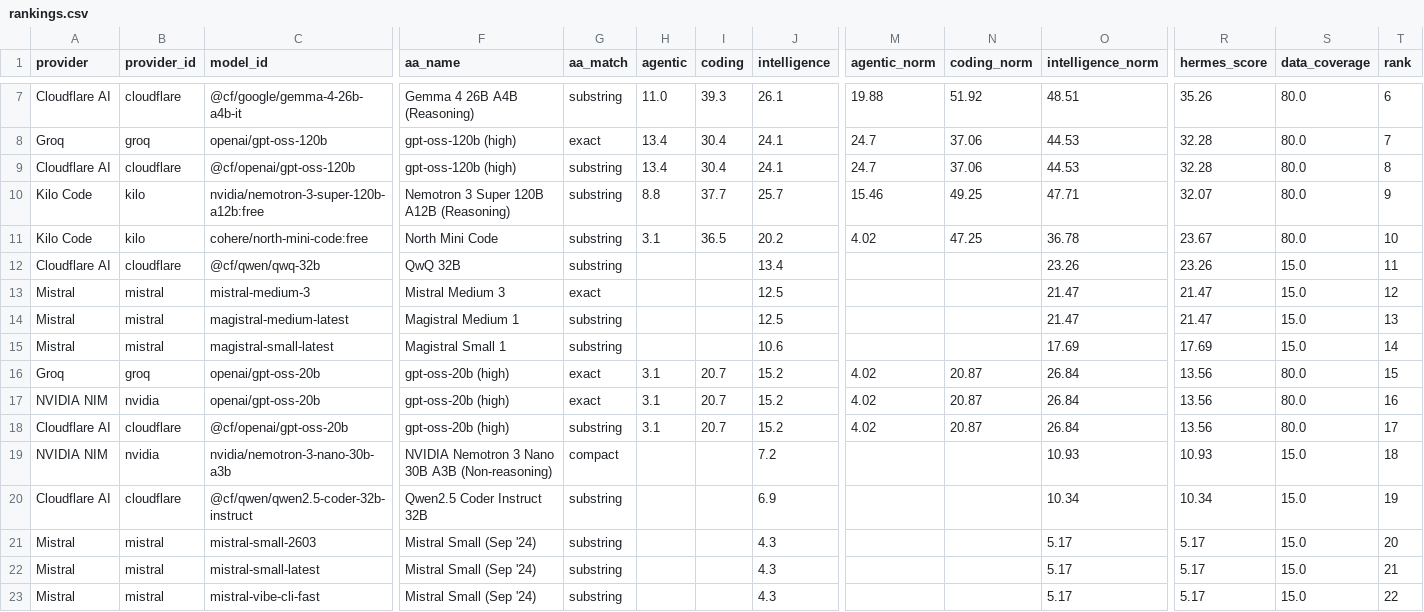
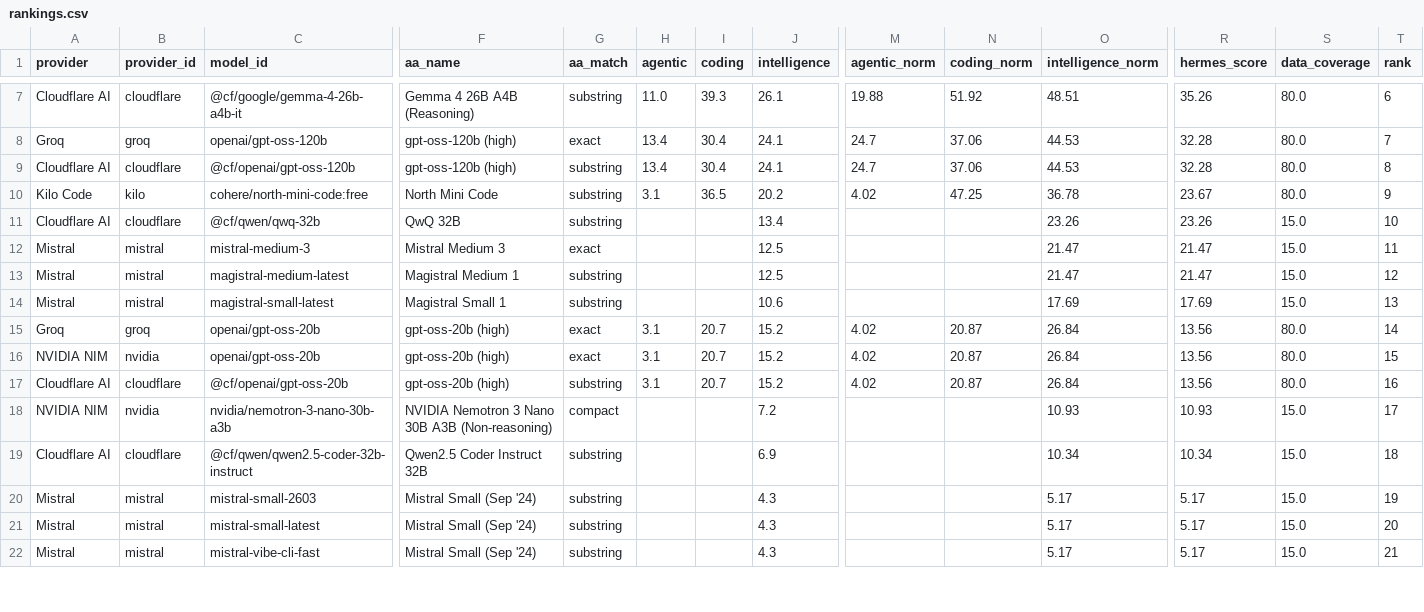
Before and after one commit to krishnak2c/llm-availability-dashboard, a CSV file: docs/availability/rankings.csv, drawn as a sheet; only a part is shown, gaps mark what is left out; removed rows and columns are numbered as before the commit, all else as after; rows hold the shown columns only; the diff covers the shown part only; the diff names each change by its address in the sheet, - before the commit and + after, or states it on an @@ line.

```diff
--- a/docs/availability/rankings.csv
+++ b/docs/availability/rankings.csv
-row 10: Kilo Code | kilo | nvidia/nemotron-3-super-120b-a12b:free | Nemotron 3 Super 120B A12B (Reasoning) | substring | 8.8 | 37.7 | 25.7 | 15.46 | 49.25 | 47.71 | 32.07 | 80.0 | 9
-T10 (rank): 10
+T10 (rank): 9
-T11 (rank): 11
+T11 (rank): 10
-T12 (rank): 12
+T12 (rank): 11
-T13 (rank): 13
+T13 (rank): 12
-T14 (rank): 14
+T14 (rank): 13
-T15 (rank): 15
+T15 (rank): 14
-T16 (rank): 16
+T16 (rank): 15
-T17 (rank): 17
+T17 (rank): 16
-T18 (rank): 18
+T18 (rank): 17
-T19 (rank): 19
+T19 (rank): 18
-T20 (rank): 20
+T20 (rank): 19
-T21 (rank): 21
+T21 (rank): 20
-T22 (rank): 22
+T22 (rank): 21
```
Also changed, not shown: 46 edited cells elsewhere in this file, 24 other files.
